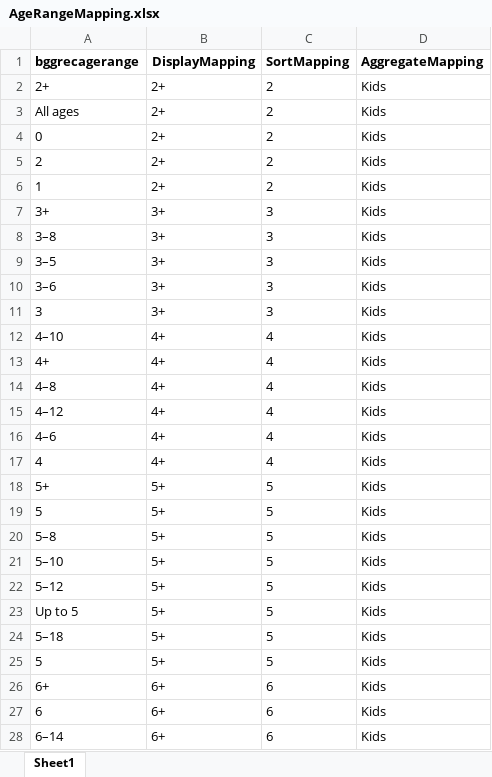
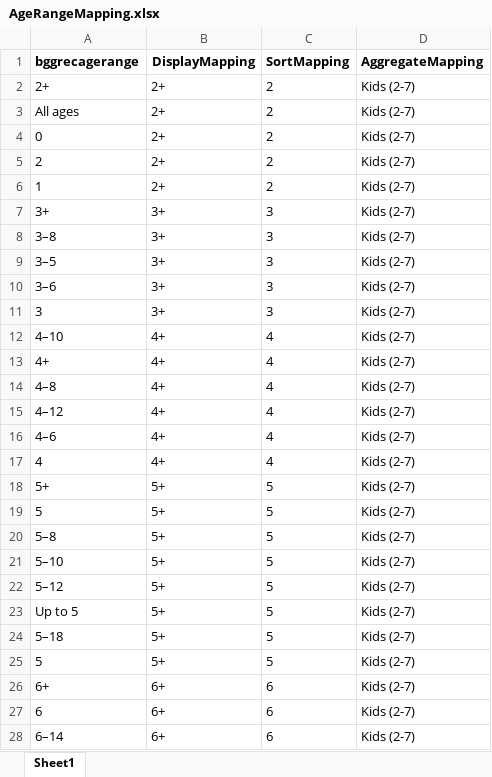
Before and after one commit to tanis2116/Board_Game_Analysis, an Excel workbook: Collections/AgeRangeMapping.xlsx, sheet Sheet1, drawn as a sheet; only a part is shown; values as stored, in another font and other column widths than the file's, no borders; the diff covers the shown part only; the diff names each change by its address in the sheet, - before the commit and + after, or states it on an @@ line.

```diff
--- a/Collections/AgeRangeMapping.xlsx (sheet Sheet1)
+++ b/Collections/AgeRangeMapping.xlsx (sheet Sheet1)
-D2:D28 (AggregateMapping): Kids
+D2:D28 (AggregateMapping): Kids (2-7)
```
Also changed, not shown: 34 edited cells elsewhere in this sheet, 3 other files.
